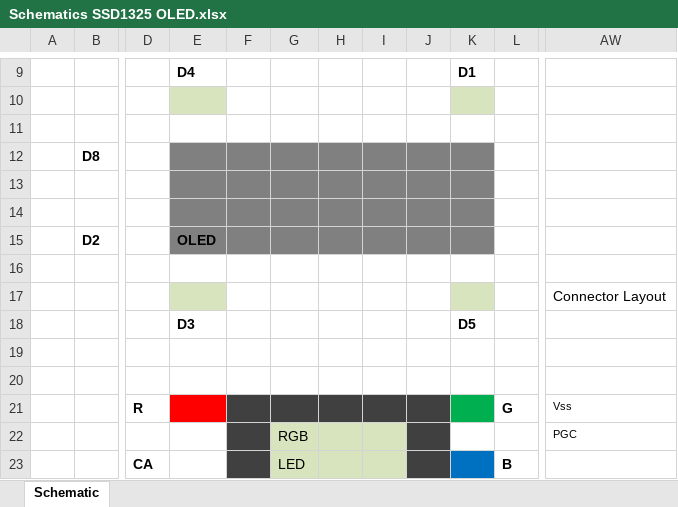
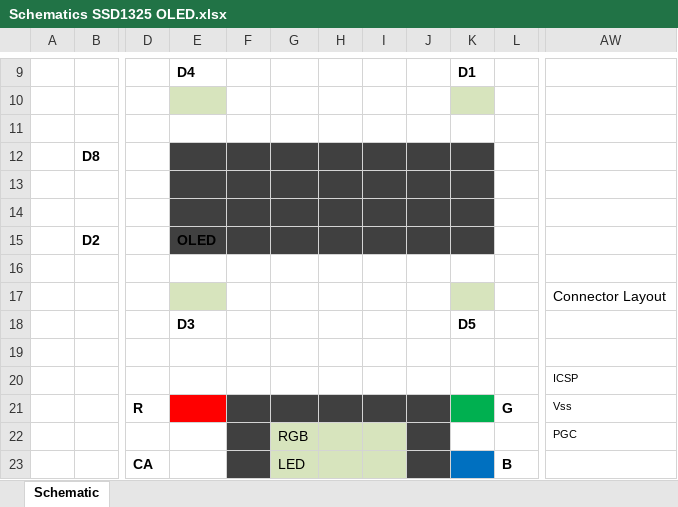
Before and after one commit to sidsingh78/SSD1325_OLED, an Excel workbook: Schematics SSD1325 OLED.xlsx, sheet Schematic, drawn as a sheet; only a part is shown, gaps mark what is left out; values as stored, in another font and other column widths than the file's, no borders; the diff names each change by its address in the sheet, - before the commit and + after, or states it on an @@ line.

Commit message:
schematics update

```diff
--- a/Schematics SSD1325 OLED.xlsx (sheet Schematic)
+++ b/Schematics SSD1325 OLED.xlsx (sheet Schematic)
-E12:K15 fill: #808080
+E12:K15 fill: #404040
-AW20: (empty)
+AW20: ICSP
```
